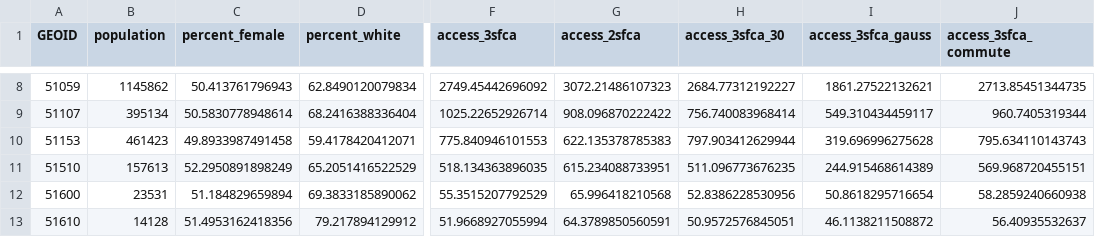
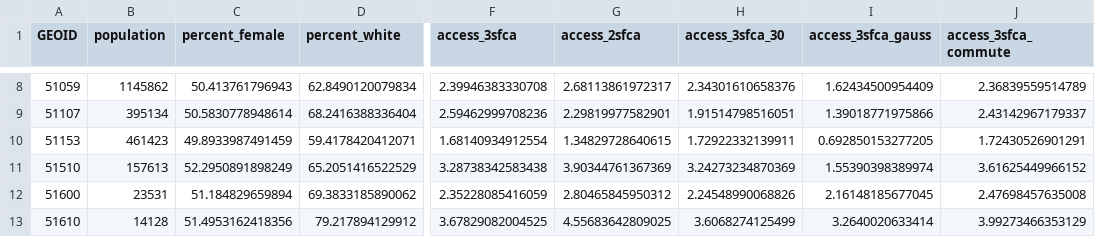
Before and after one commit to miserman/dmv_healthcare, a CSV file: docs/data/counties.csv, drawn as a sheet; only a part is shown, gaps mark what is left out; the diff covers the shown part only; the diff names each change by its address in the sheet, - before the commit and + after, or states it on an @@ line.

```diff
--- a/docs/data/counties.csv
+++ b/docs/data/counties.csv
-F8 (access_3sfca): 2749.45442696092
+F8 (access_3sfca): 2.39946383330708
-G8 (access_2sfca): 3072.21486107323
+G8 (access_2sfca): 2.68113861972317
-H8 (access_3sfca_30): 2684.77312192227
+H8 (access_3sfca_30): 2.34301610658376
-I8 (access_3sfca_gauss): 1861.27522132621
+I8 (access_3sfca_gauss): 1.62434500954409
-J8 (access_3sfca_commute): 2713.85451344735
+J8 (access_3sfca_commute): 2.36839559514789
-F9 (access_3sfca): 1025.22652926714
+F9 (access_3sfca): 2.59462999708236
-G9 (access_2sfca): 908.096870222422
+G9 (access_2sfca): 2.29819977582901
-H9 (access_3sfca_30): 756.740083968414
+H9 (access_3sfca_30): 1.91514798516051
-I9 (access_3sfca_gauss): 549.310434459117
+I9 (access_3sfca_gauss): 1.39018771975866
-J9 (access_3sfca_commute): 960.7405319344
+J9 (access_3sfca_commute): 2.43142967179337
-C10 (percent_female): 49.8933987491458
+C10 (percent_female): 49.8933987491459
-F10 (access_3sfca): 775.840946101553
+F10 (access_3sfca): 1.68140934912554
-G10 (access_2sfca): 622.135378785383
+G10 (access_2sfca): 1.34829728640615
-H10 (access_3sfca_30): 797.903412629944
+H10 (access_3sfca_30): 1.72922332139911
-I10 (access_3sfca_gauss): 319.696996275628
+I10 (access_3sfca_gauss): 0.692850153277205
-J10 (access_3sfca_commute): 795.634110143743
+J10 (access_3sfca_commute): 1.72430526901291
-F11 (access_3sfca): 518.134363896035
+F11 (access_3sfca): 3.28738342583438
-G11 (access_2sfca): 615.234088733951
+G11 (access_2sfca): 3.90344761367369
-H11 (access_3sfca_30): 511.096773676235
+H11 (access_3sfca_30): 3.24273234870369
-I11 (access_3sfca_gauss): 244.915468614389
+I11 (access_3sfca_gauss): 1.55390398389974
-J11 (access_3sfca_commute): 569.968720455151
+J11 (access_3sfca_commute): 3.61625449966152
-F12 (access_3sfca): 55.3515207792529
+F12 (access_3sfca): 2.35228085416059
-G12 (access_2sfca): 65.996418210568
+G12 (access_2sfca): 2.80465845950312
-H12 (access_3sfca_30): 52.8386228530956
+H12 (access_3sfca_30): 2.24548990068826
-I12 (access_3sfca_gauss): 50.8618295716654
+I12 (access_3sfca_gauss): 2.16148185677045
-J12 (access_3sfca_commute): 58.2859240660938
+J12 (access_3sfca_commute): 2.47698457635008
-F13 (access_3sfca): 51.9668927055994
+F13 (access_3sfca): 3.67829082004525
-G13 (access_2sfca): 64.3789850560591
+G13 (access_2sfca): 4.55683642809025
-H13 (access_3sfca_30): 50.9572576845051
+H13 (access_3sfca_30): 3.6068274125499
-I13 (access_3sfca_gauss): 46.1138211508872
+I13 (access_3sfca_gauss): 3.2640020633414
-J13 (access_3sfca_commute): 56.40935532637
+J13 (access_3sfca_commute): 3.99273466353129
```
Also changed, not shown: 41 edited cells elsewhere in this file, docs/data/blockgroups.csv, docs/data/tracts.csv, 8 other files.
